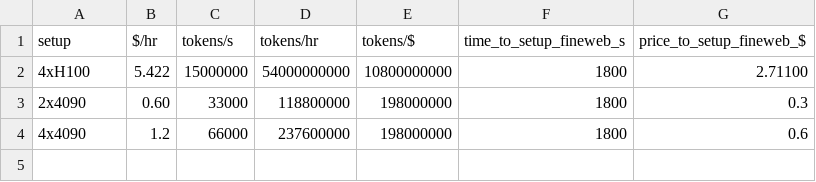
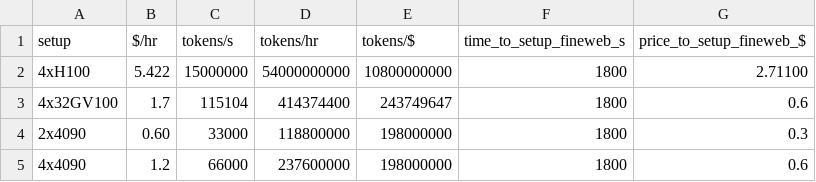
Before and after one commit to MauroAbidalCarrer/transformers, a CSV file: GPU_datasheet.csv, drawn as a sheet; the diff names each change by its address in the sheet, - before the commit and + after, or states it on an @@ line.

Commit message:
Feat: Updated GPUs spread sheet with the 8 32G V100s.

```diff
--- a/GPU_datasheet.csv
+++ b/GPU_datasheet.csv
+row 3: 4x32GV100 | 1.7 | 115104 | 414374400 | 243749647 | 1800 | 0.6
```
